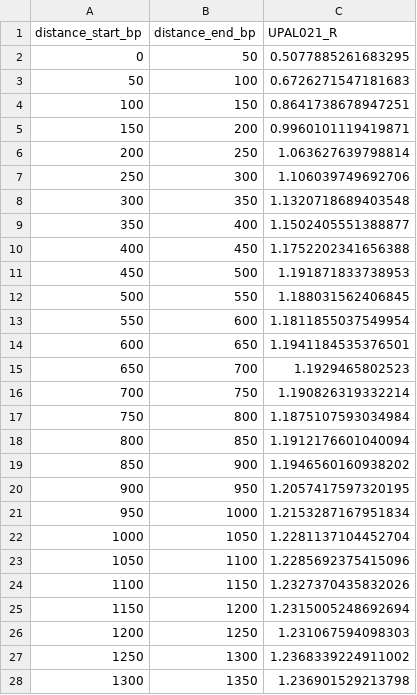
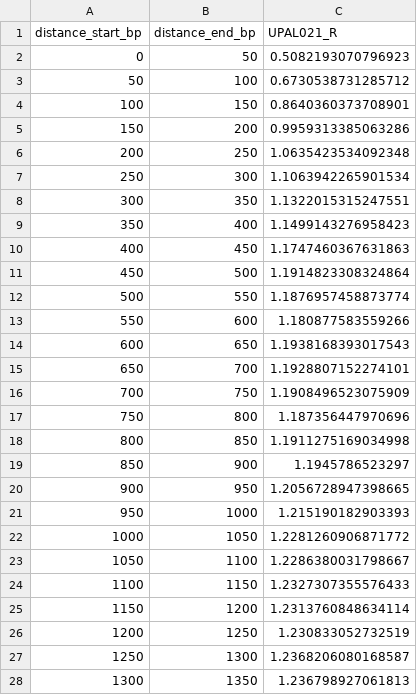
Before and after one commit to olawa/rs-qc, a TSV file: upal-rna-rsqc-1c.3p_anchor_normalized.tsv, drawn as a sheet; only a part is shown; the diff covers the shown part only.

```diff
--- a/upal-rna-rsqc-1c.3p_anchor_normalized.tsv
+++ b/upal-rna-rsqc-1c.3p_anchor_normalized.tsv
@@ -1,28 +1,28 @@
 distance_start_bp	distance_end_bp	UPAL021_R
-0	50	0.5077885261683295
-50	100	0.6726271547181683
-100	150	0.8641738678947251
-150	200	0.9960101119419871
-200	250	1.063627639798814
-250	300	1.106039749692706
-300	350	1.1320718689403548
-350	400	1.1502405551388877
-400	450	1.1752202341656388
-450	500	1.191871833738953
-500	550	1.188031562406845
-550	600	1.1811855037549954
-600	650	1.1941184535376501
-650	700	1.1929465802523
-700	750	1.190826319332214
-750	800	1.1875107593034984
-800	850	1.1912176601040094
-850	900	1.1946560160938202
-900	950	1.2057417597320195
-950	1000	1.2153287167951834
-1000	1050	1.2281137104452704
-1050	1100	1.2285692375415096
-1100	1150	1.2327370435832026
-1150	1200	1.2315005248692694
-1200	1250	1.231067594098303
-1250	1300	1.2368339224911002
-1300	1350	1.236901529213798
+0	50	0.5082193070796923
+50	100	0.6730538731285712
+100	150	0.8640360373708901
+150	200	0.9959313385063286
+200	250	1.0635423534092348
+250	300	1.1063942265901534
+300	350	1.1322015315247551
+350	400	1.1499143276958423
+400	450	1.1747460367631863
+450	500	1.1914823308324864
+500	550	1.1876957458873774
+550	600	1.180877583559266
+600	650	1.1938168393017543
+650	700	1.1928807152274101
+700	750	1.1908496523075909
+750	800	1.187356447970696
+800	850	1.1911275169034998
+850	900	1.1945786523297
+900	950	1.2056728947398665
+950	1000	1.215190182903393
+1000	1050	1.2281260906871772
+1050	1100	1.2286380031798667
+1100	1150	1.2327307355576433
+1150	1200	1.2313760848634114
+1200	1250	1.230833052732519
+1250	1300	1.2368206080168587
+1300	1350	1.236798927061813
```
Also changed, not shown: 121 edited cells elsewhere in this file, upal-rna-rsqc-1c.3p_raw_all.tsv, upal-rna-rsqc-1c.3p_raw_analyzed.tsv, 44 other files.
